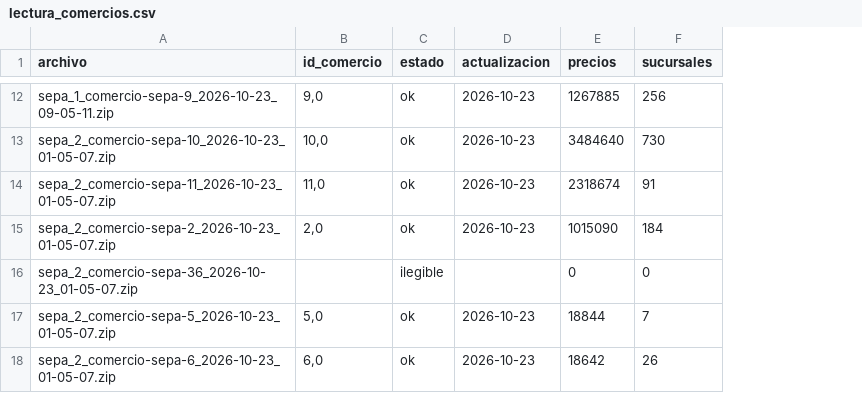
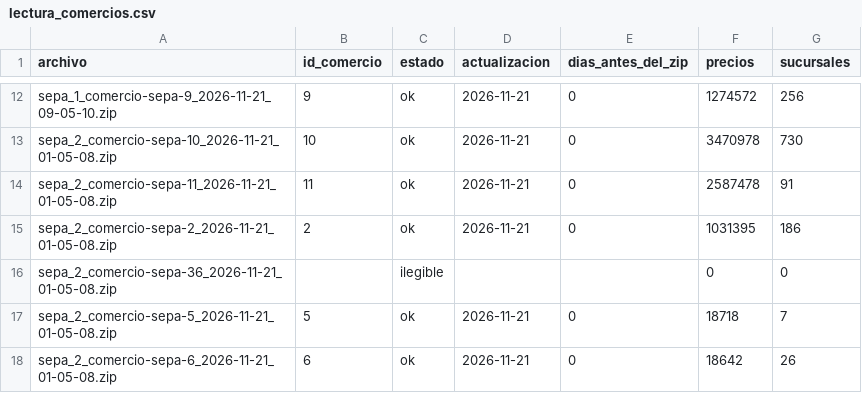
Before and after one commit to nazarenofolica/Optimizacion_TPS, a CSV file: TPF/datos/sepa/calidad/lectura_comercios.csv, drawn as a sheet; only a part is shown, gaps mark what is left out; removed rows and columns are numbered as before the commit, all else as after; the diff covers the shown part only; the diff names each change by its address in the sheet, - before the commit and + after, or states it on an @@ line.

```diff
--- a/TPF/datos/sepa/calidad/lectura_comercios.csv
+++ b/TPF/datos/sepa/calidad/lectura_comercios.csv
+column E (dias_antes_del_zip), rows 12-14: all 0; rows 17-18: 0 | 0
-A12 (archivo): sepa_1_comercio-sepa-9_2026-10-23_09-05-11.zip
+A12 (archivo): sepa_1_comercio-sepa-9_2026-11-21_09-05-10.zip
-B12 (id_comercio): 9,0
+B12 (id_comercio): 9
-D12:D14 (actualizacion): 2026-10-23
+D12:D14 (actualizacion): 2026-11-21
-F12 (precios): 1267885
+F12 (precios): 1274572
-A13 (archivo): sepa_2_comercio-sepa-10_2026-10-23_01-05-07.zip
+A13 (archivo): sepa_2_comercio-sepa-10_2026-11-21_01-05-08.zip
-B13 (id_comercio): 10,0
+B13 (id_comercio): 10
-F13 (precios): 3484640
+F13 (precios): 3470978
-A14 (archivo): sepa_2_comercio-sepa-11_2026-10-23_01-05-07.zip
+A14 (archivo): sepa_2_comercio-sepa-11_2026-11-21_01-05-08.zip
-B14 (id_comercio): 11,0
+B14 (id_comercio): 11
-F14 (precios): 2318674
+F14 (precios): 2587478
-row 15: sepa_2_comercio-sepa-2_2026-10-23_01-05-07.zip | 2,0 | ok | 2026-10-23 | 1015090 | 184
+row 15: sepa_2_comercio-sepa-2_2026-11-21_01-05-08.zip | 2 | ok | 2026-11-21 | 0 | 1031395 | 186
-A16 (archivo): sepa_2_comercio-sepa-36_2026-10-23_01-05-07.zip
+A16 (archivo): sepa_2_comercio-sepa-36_2026-11-21_01-05-08.zip
-A17 (archivo): sepa_2_comercio-sepa-5_2026-10-23_01-05-07.zip
+A17 (archivo): sepa_2_comercio-sepa-5_2026-11-21_01-05-08.zip
-B17 (id_comercio): 5,0
+B17 (id_comercio): 5
-D17:D18 (actualizacion): 2026-10-23
+D17:D18 (actualizacion): 2026-11-21
-F17 (precios): 18844
+F17 (precios): 18718
-A18 (archivo): sepa_2_comercio-sepa-6_2026-10-23_01-05-07.zip
+A18 (archivo): sepa_2_comercio-sepa-6_2026-11-21_01-05-08.zip
-B18 (id_comercio): 6,0
+B18 (id_comercio): 6
```
Also changed, not shown: 2 added rows, 2 removed rows and 30 edited cells elsewhere in this file, TPF/datos/sepa/calidad/nutrientes_genericos.csv, TPF/datos/sepa/calidad/tiendas_ubicacion.csv, 42 other files.
